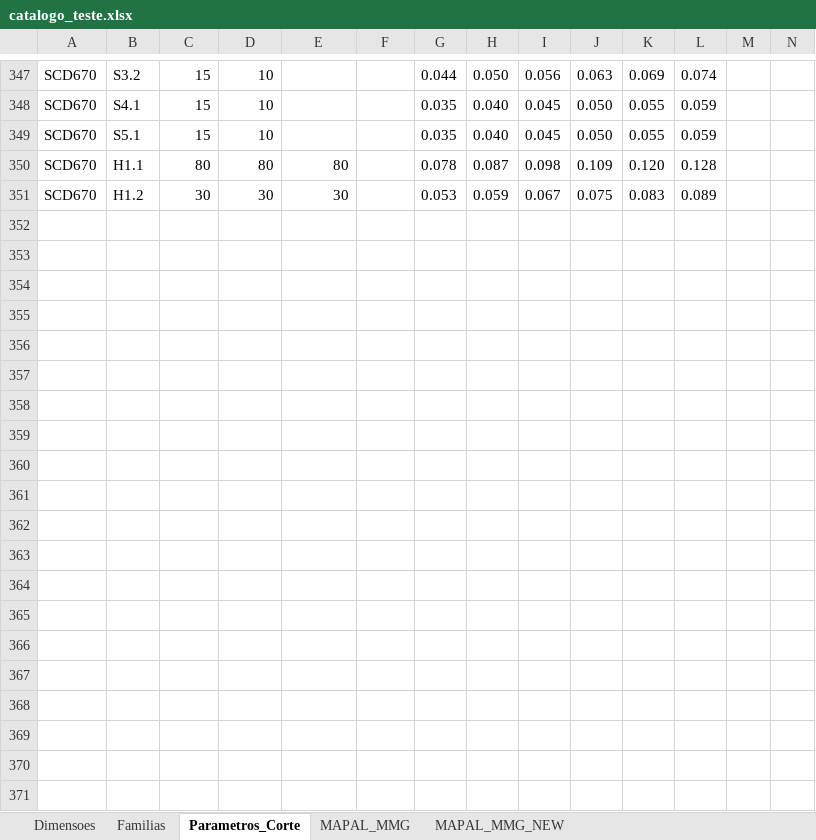
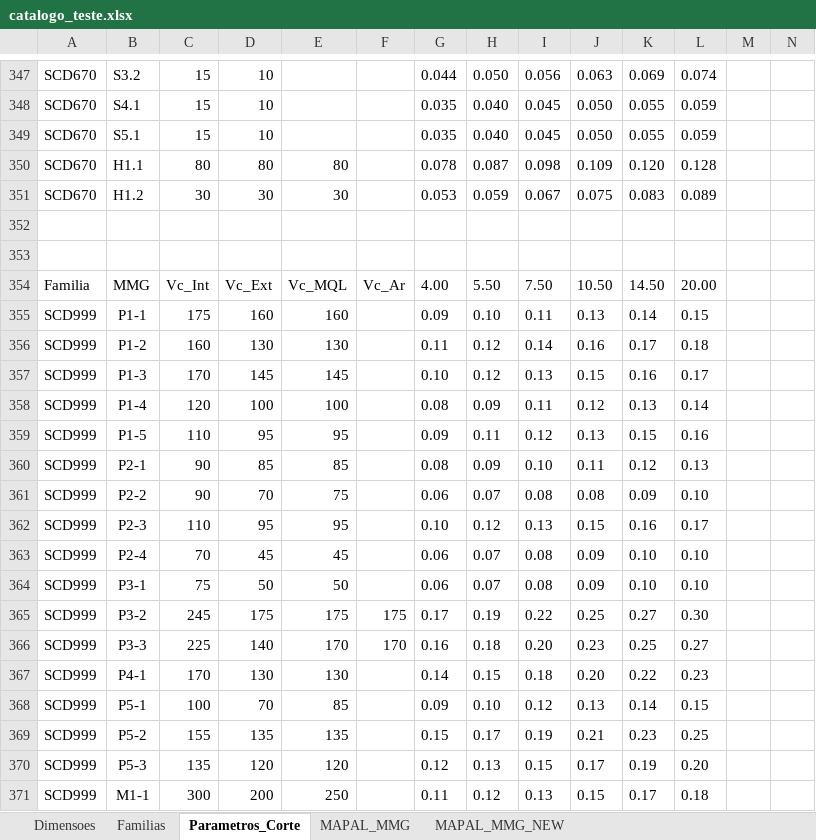
Before and after one commit to bpinto86/Calculadora_Mapal_Tritan_e_Speed_Steel, an Excel workbook: catalogo_teste.xlsx, sheet Parametros_Corte, drawn as a sheet; only a part is shown, gaps mark what is left out; values as stored, in another font and other column widths than the file's, no borders; rows hold the shown columns only; the diff covers the shown part only; the diff names each change by its address in the sheet, - before the commit and + after, or states it on an @@ line.

```diff
--- a/catalogo_teste.xlsx (sheet Parametros_Corte)
+++ b/catalogo_teste.xlsx (sheet Parametros_Corte)
+row 352: (empty)
+row 353: (empty)
+row 354: Familia | MMG | Vc_Int | Vc_Ext | Vc_MQL | Vc_Ar | 4.00 | 5.50 | 7.50 | 10.50 | 14.50 | 20.00
+row 355: SCD999 | P1-1 | 175 | 160 | 160 |  | 0.09 | 0.10 | 0.11 | 0.13 | 0.14 | 0.15
+row 356: SCD999 | P1-2 | 160 | 130 | 130 |  | 0.11 | 0.12 | 0.14 | 0.16 | 0.17 | 0.18
+row 357: SCD999 | P1-3 | 170 | 145 | 145 |  | 0.10 | 0.12 | 0.13 | 0.15 | 0.16 | 0.17
+row 358: SCD999 | P1-4 | 120 | 100 | 100 |  | 0.08 | 0.09 | 0.11 | 0.12 | 0.13 | 0.14
+row 359: SCD999 | P1-5 | 110 | 95 | 95 |  | 0.09 | 0.11 | 0.12 | 0.13 | 0.15 | 0.16
+row 360: SCD999 | P2-1 | 90 | 85 | 85 |  | 0.08 | 0.09 | 0.10 | 0.11 | 0.12 | 0.13
+row 361: SCD999 | P2-2 | 90 | 70 | 75 |  | 0.06 | 0.07 | 0.08 | 0.08 | 0.09 | 0.10
+row 362: SCD999 | P2-3 | 110 | 95 | 95 |  | 0.10 | 0.12 | 0.13 | 0.15 | 0.16 | 0.17
+row 363: SCD999 | P2-4 | 70 | 45 | 45 |  | 0.06 | 0.07 | 0.08 | 0.09 | 0.10 | 0.10
+row 364: SCD999 | P3-1 | 75 | 50 | 50 |  | 0.06 | 0.07 | 0.08 | 0.09 | 0.10 | 0.10
+row 365: SCD999 | P3-2 | 245 | 175 | 175 | 175 | 0.17 | 0.19 | 0.22 | 0.25 | 0.27 | 0.30
+row 366: SCD999 | P3-3 | 225 | 140 | 170 | 170 | 0.16 | 0.18 | 0.20 | 0.23 | 0.25 | 0.27
+row 367: SCD999 | P4-1 | 170 | 130 | 130 |  | 0.14 | 0.15 | 0.18 | 0.20 | 0.22 | 0.23
+row 368: SCD999 | P5-1 | 100 | 70 | 85 |  | 0.09 | 0.10 | 0.12 | 0.13 | 0.14 | 0.15
+row 369: SCD999 | P5-2 | 155 | 135 | 135 |  | 0.15 | 0.17 | 0.19 | 0.21 | 0.23 | 0.25
+row 370: SCD999 | P5-3 | 135 | 120 | 120 |  | 0.12 | 0.13 | 0.15 | 0.17 | 0.19 | 0.20
+row 371: SCD999 | M1-1 | 300 | 200 | 250 |  | 0.11 | 0.12 | 0.13 | 0.15 | 0.17 | 0.18
```
Also changed, not shown: 71 added rows elsewhere in this sheet, sheet Dimensoes, sheet Familias, 3 other files.
